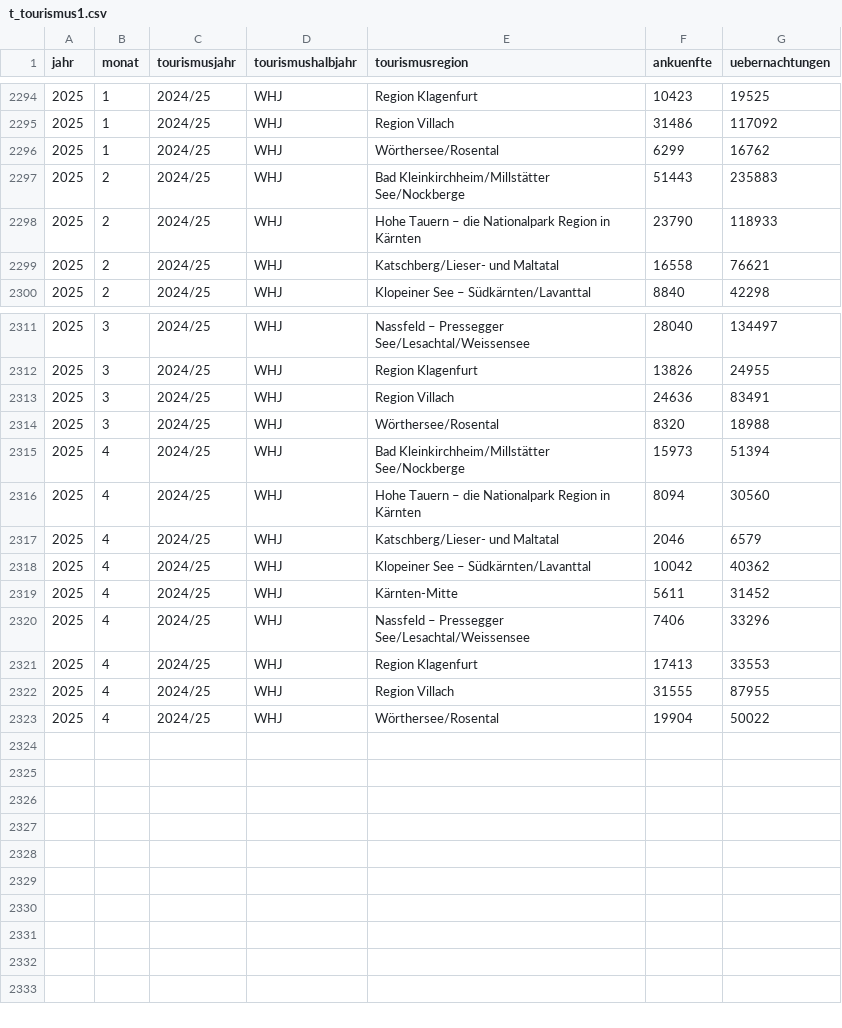
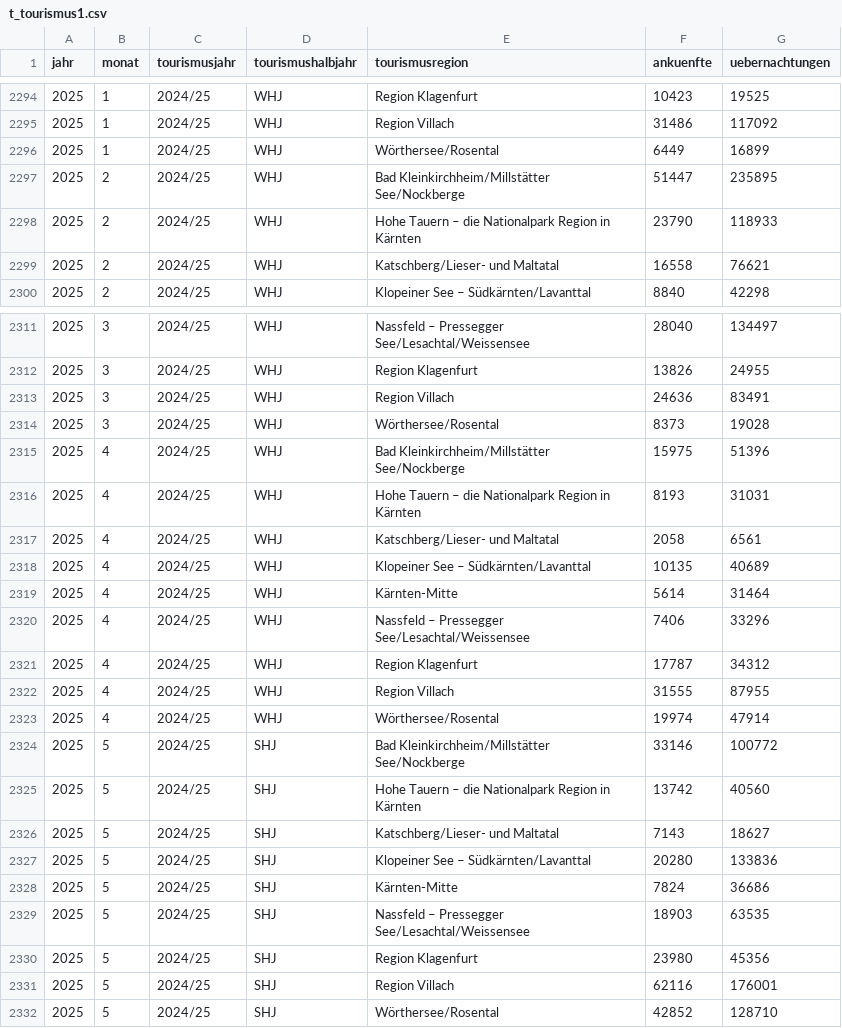
Before and after one commit to Statistik-Kaernten/statistik_kaernten_dashboard, a CSV file: data/t_tourismus1.csv, drawn as a sheet; only a part is shown, gaps mark what is left out; the diff covers the shown part only.

Commit message:
Data added, commited on 26.06.2025 10:19:08,18

```diff
--- a/data/t_tourismus1.csv
+++ b/data/t_tourismus1.csv
@@ -2295,4 +2295,4 @@ jahr;monat;tourismusjahr;tourismushalbjahr;tourismusregion;ankuenfte;uebernachtu
 2025;1 ;2024/25;WHJ;Region Villach;31486;117092
-2025;1 ;2024/25;WHJ;Wörthersee/Rosental;6299;16762
-2025;2 ;2024/25;WHJ;Bad Kleinkirchheim/Millstätter See/Nockberge;51443;235883
+2025;1 ;2024/25;WHJ;Wörthersee/Rosental;6449;16899
+2025;2 ;2024/25;WHJ;Bad Kleinkirchheim/Millstätter See/Nockberge;51447;235895
 2025;2 ;2024/25;WHJ;Hohe Tauern – die Nationalpark Region in Kärnten;23790;118933
@@ -2313,11 +2313,20 @@ jahr;monat;tourismusjahr;tourismushalbjahr;tourismusregion;ankuenfte;uebernachtu
 2025;3 ;2024/25;WHJ;Region Villach;24636;83491
-2025;3 ;2024/25;WHJ;Wörthersee/Rosental;8320;18988
-2025;4 ;2024/25;WHJ;Bad Kleinkirchheim/Millstätter See/Nockberge;15973;51394
-2025;4 ;2024/25;WHJ;Hohe Tauern – die Nationalpark Region in Kärnten;8094;30560
-2025;4 ;2024/25;WHJ;Katschberg/Lieser- und Maltatal;2046;6579
-2025;4 ;2024/25;WHJ;Klopeiner See – Südkärnten/Lavanttal;10042;40362
-2025;4 ;2024/25;WHJ;Kärnten-Mitte;5611;31452
+2025;3 ;2024/25;WHJ;Wörthersee/Rosental;8373;19028
+2025;4 ;2024/25;WHJ;Bad Kleinkirchheim/Millstätter See/Nockberge;15975;51396
+2025;4 ;2024/25;WHJ;Hohe Tauern – die Nationalpark Region in Kärnten;8193;31031
+2025;4 ;2024/25;WHJ;Katschberg/Lieser- und Maltatal;2058;6561
+2025;4 ;2024/25;WHJ;Klopeiner See – Südkärnten/Lavanttal;10135;40689
+2025;4 ;2024/25;WHJ;Kärnten-Mitte;5614;31464
 2025;4 ;2024/25;WHJ;Nassfeld – Pressegger See/Lesachtal/Weissensee;7406;33296
-2025;4 ;2024/25;WHJ;Region Klagenfurt;17413;33553
+2025;4 ;2024/25;WHJ;Region Klagenfurt;17787;34312
 2025;4 ;2024/25;WHJ;Region Villach;31555;87955
-2025;4 ;2024/25;WHJ;Wörthersee/Rosental;19904;50022
+2025;4 ;2024/25;WHJ;Wörthersee/Rosental;19974;47914
+2025;5 ;2024/25;SHJ;Bad Kleinkirchheim/Millstätter See/Nockberge;33146;100772
+2025;5 ;2024/25;SHJ;Hohe Tauern – die Nationalpark Region in Kärnten;13742;40560
+2025;5 ;2024/25;SHJ;Katschberg/Lieser- und Maltatal;7143;18627
+2025;5 ;2024/25;SHJ;Klopeiner See – Südkärnten/Lavanttal;20280;133836
+2025;5 ;2024/25;SHJ;Kärnten-Mitte;7824;36686
+2025;5 ;2024/25;SHJ;Nassfeld – Pressegger See/Lesachtal/Weissensee;18903;63535
+2025;5 ;2024/25;SHJ;Region Klagenfurt;23980;45356
+2025;5 ;2024/25;SHJ;Region Villach;62116;176001
+2025;5 ;2024/25;SHJ;Wörthersee/Rosental;42852;128710
```
Also changed, not shown: 10 edited cells elsewhere in this file, 1 other file.
